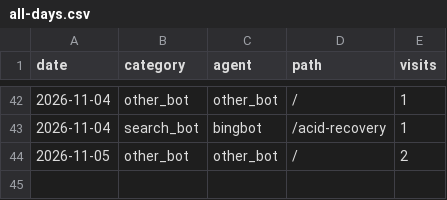
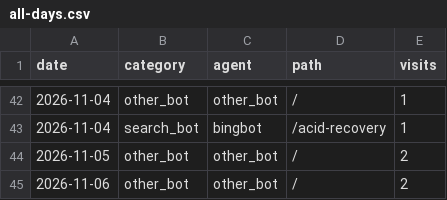
Before and after one commit to d-golubenko/d-golubenko.github.io, a CSV file: analytics/all-days.csv, drawn as a sheet; only a part is shown, gaps mark what is left out.

```diff
--- a/analytics/all-days.csv
+++ b/analytics/all-days.csv
@@ -44 +44,2 @@ date,category,agent,path,visits
 2026-11-05,other_bot,other_bot,/,2
+2026-11-06,other_bot,other_bot,/,2
```
Also changed, not shown: 2 other files.
